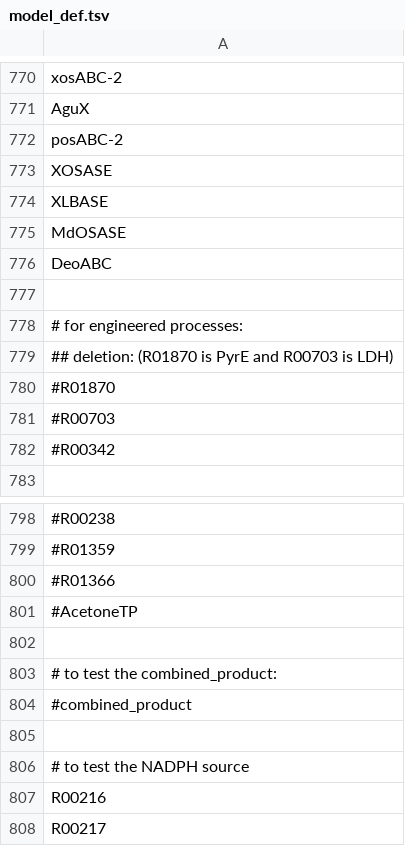
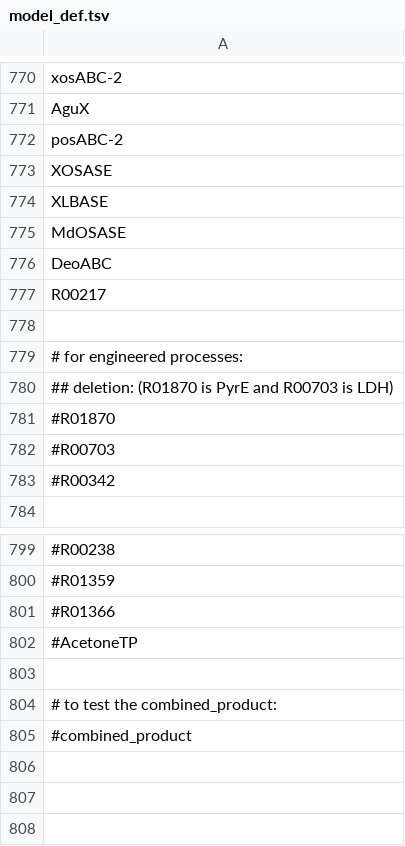
Before and after one commit to zhanglab/GEM-iCbes, a TSV file: New_Cbes_GEM/model_def.tsv, drawn as a sheet; only a part is shown, gaps mark what is left out; removed rows and columns are numbered as before the commit, all else as after; the diff names each change by its address in the sheet, - before the commit and + after, or states it on an @@ line.

```diff
--- a/New_Cbes_GEM/model_def.tsv
+++ b/New_Cbes_GEM/model_def.tsv
-row 808: R00217
+row 777: R00217
-row 805: (empty)
-row 806: # to test the NADPH source
-row 807: R00216
```
Also changed, not shown: 1 other file.
